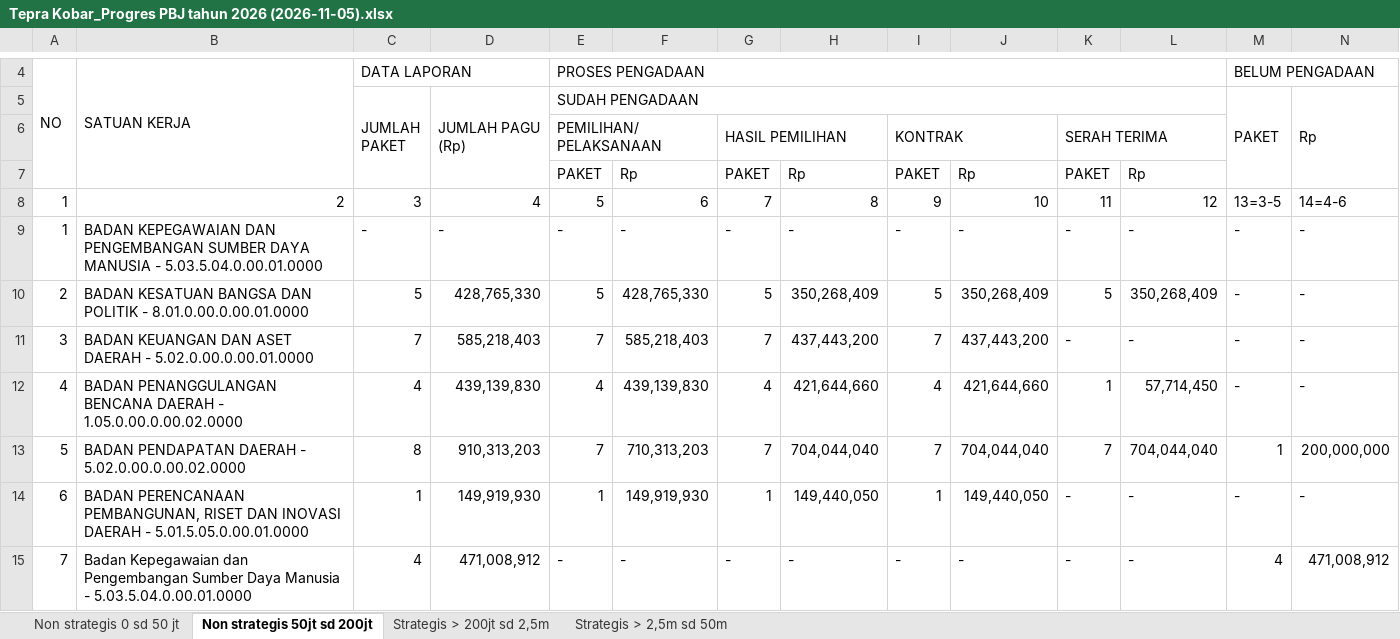
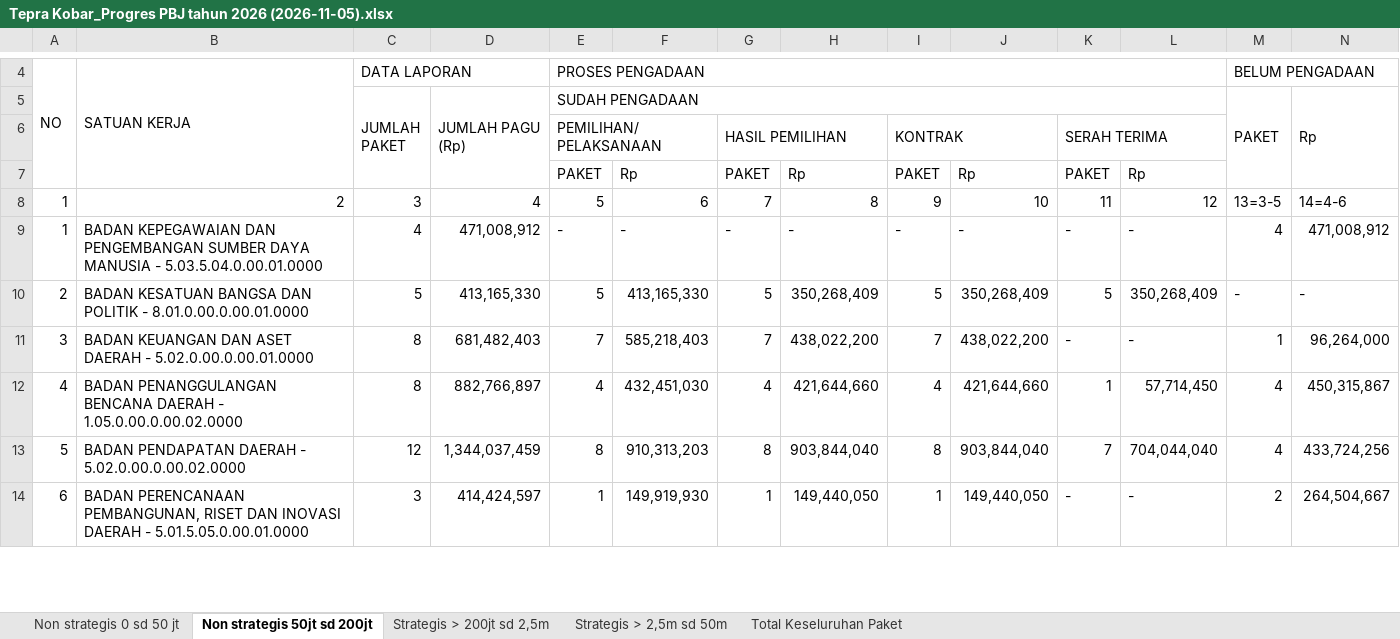
Before and after one commit to rizkipem-21/dashboard.pbjkobar-testing, an Excel workbook: output/tepra/2026/Tepra Kobar_Progres PBJ tahun 2026 (2026-11-05).xlsx, sheet Non strategis 50jt sd 200jt, drawn as a sheet; only a part is shown, gaps mark what is left out; values as stored, in another font and other column widths than the file's, no cell formats; removed rows and columns are numbered as before the commit, all else as after; the diff covers the shown part only; the diff names each change by its address in the sheet, - before the commit and + after, or states it on an @@ line.

```diff
--- a/output/tepra/2026/Tepra Kobar_Progres PBJ tahun 2026 (2026-11-05).xlsx (sheet Non strategis 50jt sd 200jt)
+++ b/output/tepra/2026/Tepra Kobar_Progres PBJ tahun 2026 (2026-11-05).xlsx (sheet Non strategis 50jt sd 200jt)
+sheet tab: Total Keseluruhan Paket
-C9: -
+C9: 4
-D9: -
+D9: 471,008,912
-M9: -
+M9: 4
-N9: -
+N9: 471,008,912
-D10: 428,765,330
+D10: 413,165,330
-F10: 428,765,330
+F10: 413,165,330
-C11: 7
+C11: 8
-D11: 585,218,403
+D11: 681,482,403
-H11: 437,443,200
+H11: 438,022,200
-J11: 437,443,200
+J11: 438,022,200
-M11: -
+M11: 1
-N11: -
+N11: 96,264,000
-C12: 4
+C12: 8
-D12: 439,139,830
+D12: 882,766,897
-F12: 439,139,830
+F12: 432,451,030
-M12: -
+M12: 4
-N12: -
+N12: 450,315,867
-C13: 8
+C13: 12
-D13: 910,313,203
+D13: 1,344,037,459
-E13: 7
+E13: 8
-F13: 710,313,203
+F13: 910,313,203
-G13: 7
+G13: 8
-H13: 704,044,040
+H13: 903,844,040
-I13: 7
+I13: 8
-J13: 704,044,040
+J13: 903,844,040
-M13: 1
+M13: 4
-N13: 200,000,000
+N13: 433,724,256
-C14: 1
+C14: 3
-D14: 149,919,930
+D14: 414,424,597
-M14: -
+M14: 2
-N14: -
+N14: 264,504,667
-row 15: 7 | Badan Kepegawaian dan Pengembangan Sumber Daya Manusia - 5.03.5.04.0.00.01.0000 | 4 | 471,008,912 | - | - | - | - | - | - | - | - | 4 | 471,008,912
```
Also changed, not shown: 11 added rows, 53 removed rows, 238 edited cells and row numbers in column A elsewhere in this sheet, sheet Strategis > 200jt sd 2,5m, sheet Strategis > 2,5m sd 50m, sheet Non strategis 0 sd 50 jt, cell formats, 20 other files.
